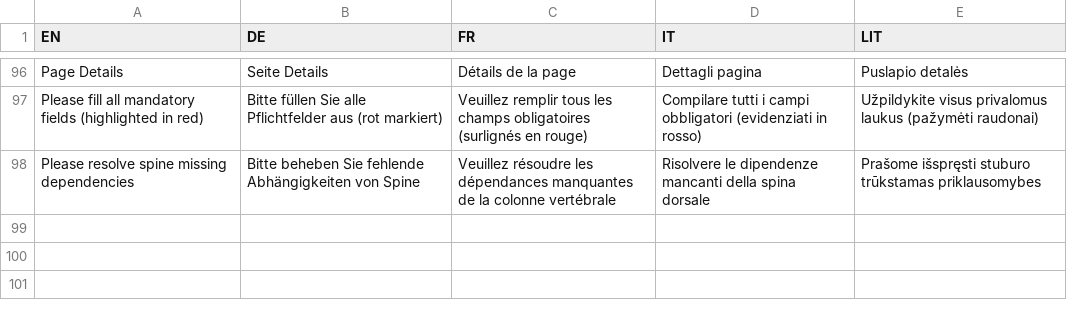
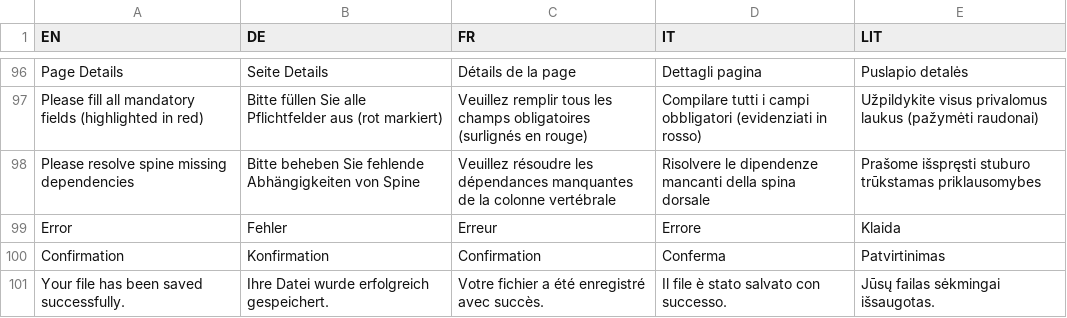
Before and after one commit to IISJKU/FPB-Builder, a CSV file: translation.csv, drawn as a sheet; only a part is shown, gaps mark what is left out.

```diff
--- a/translation.csv
+++ b/translation.csv
@@ -98 +98,4 @@ Please fill all mandatory fields (highlighted in red);Bitte füllen Sie alle Pfl
 Please resolve spine missing dependencies;Bitte beheben Sie fehlende Abhängigkeiten von Spine;Veuillez résoudre les dépendances manquantes de la colonne vertébrale;Risolvere le dipendenze mancanti della spina dorsale;Prašome išspręsti stuburo trūkstamas priklausomybes
+Error;Fehler;Erreur;Errore;Klaida
+Confirmation;Konfirmation;Confirmation;Conferma;Patvirtinimas
+Your file has been saved successfully.;Ihre Datei wurde erfolgreich gespeichert.;Votre fichier a été enregistré avec succès.;Il file è stato salvato con successo.;Jūsų failas sėkmingai išsaugotas.
```
Also changed, not shown: 4 other files.
